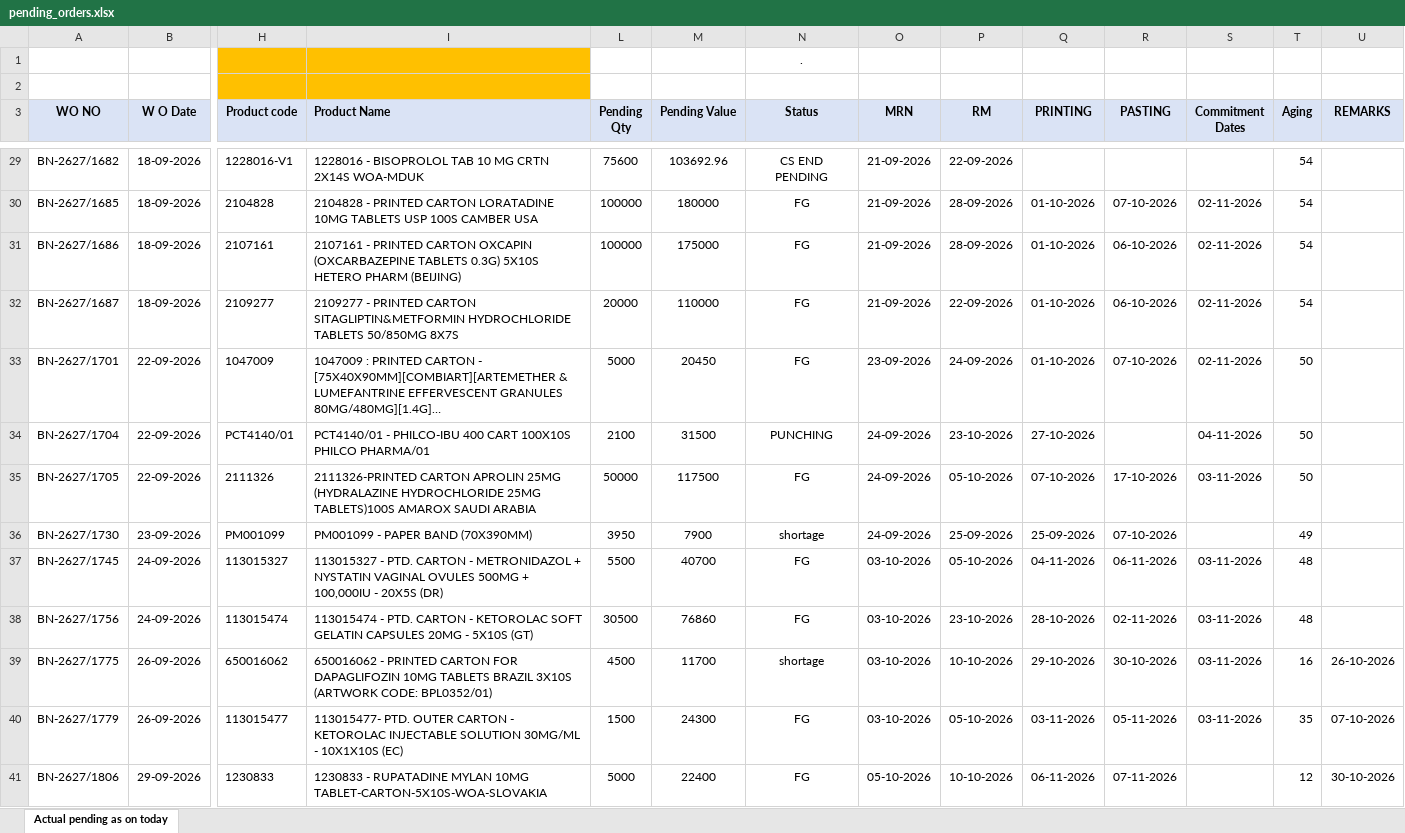
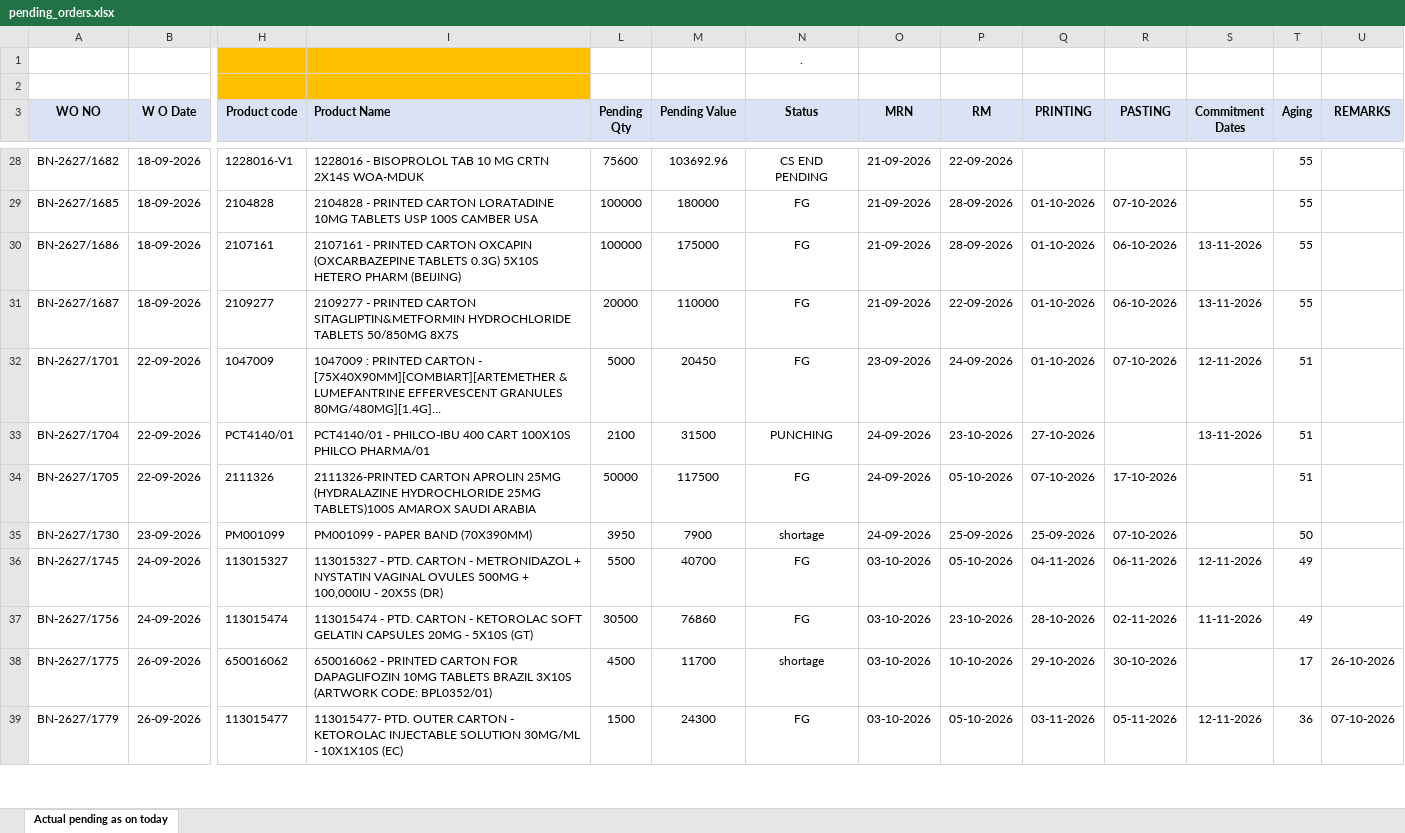
Before and after one commit to ppc2-byte/Order-dashboard, an Excel workbook: data/pending_orders.xlsx, sheet Actual pending as on today, drawn as a sheet; only a part is shown, gaps mark what is left out; long unchanged cells end in …; values as stored, in another font and other column widths than the file's, no borders; conditional formats not drawn; removed rows and columns are numbered as before the commit, all else as after; rows hold the shown columns only; the diff covers the shown part only; the diff names each change by its address in the sheet, - before the commit and + after, or states it on an @@ line.

```diff
--- a/data/pending_orders.xlsx (sheet Actual pending as on today)
+++ b/data/pending_orders.xlsx (sheet Actual pending as on today)
-T28:T31 (Aging): 54
+T28:T31 (Aging): 55
-S29 (Commitment Dates): 02-11-2026
+S29 (Commitment Dates): (empty)
-S30:S31 (Commitment Dates): 02-11-2026
+S30:S31 (Commitment Dates): 13-11-2026
-S32 (Commitment Dates): 02-11-2026
+S32 (Commitment Dates): 12-11-2026
-T32:T34 (Aging): 50
+T32:T34 (Aging): 51
-S33 (Commitment Dates): 04-11-2026
+S33 (Commitment Dates): 13-11-2026
-S34 (Commitment Dates): 03-11-2026
+S34 (Commitment Dates): (empty)
-T35 (Aging): 49
+T35 (Aging): 50
-S36 (Commitment Dates): 03-11-2026
+S36 (Commitment Dates): 12-11-2026
-T36:T37 (Aging): 48
+T36:T37 (Aging): 49
-S37 (Commitment Dates): 03-11-2026
+S37 (Commitment Dates): 11-11-2026
-S38 (Commitment Dates): 03-11-2026
+S38 (Commitment Dates): (empty)
-T38 (Aging): 16
+T38 (Aging): 17
-S39 (Commitment Dates): 03-11-2026
+S39 (Commitment Dates): 12-11-2026
-T39 (Aging): 35
+T39 (Aging): 36
-row 41: BN-2627/1806 | 29-09-2026 | 1230833 | 1230833 - RUPATADINE MYLAN 10MG TABLET-CARTON-5X10S-WOA-SLOVAKIA | 5000 | 22400 | FG | 05-10-2026 | 10-10-2026 | 06-11-2026 | 07-11-2026 |  | 12 | 30-10-2026
```
Also changed, not shown: 11 added rows, 5 removed rows and 213 edited cells elsewhere in this sheet, formulas that keep their value, hidden cells.
